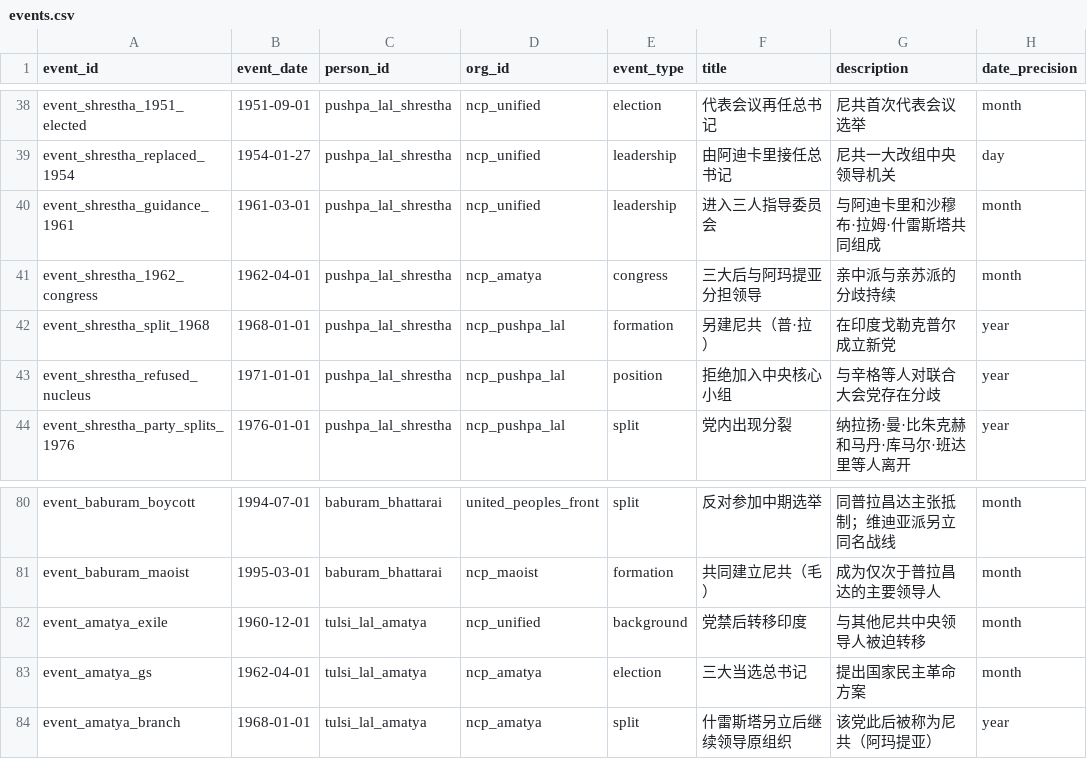
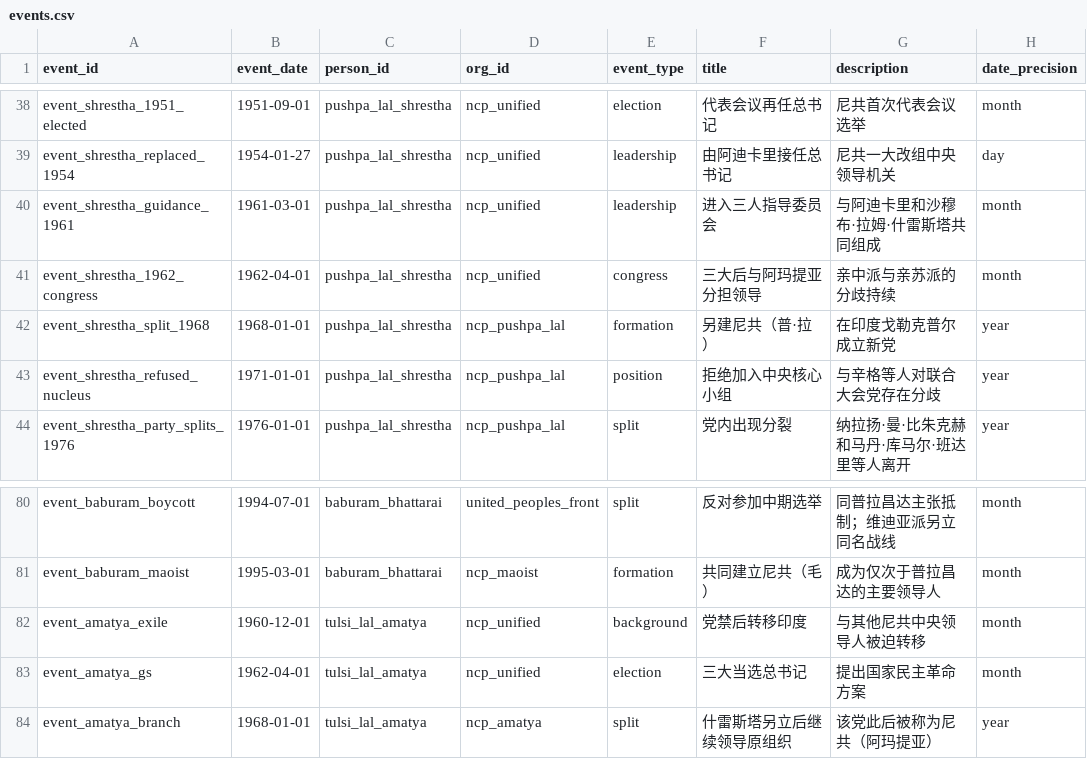
Before and after one commit to hyhml/Nepal-History-Network, a CSV file: examples/raimajhi-life/events.csv, drawn as a sheet; only a part is shown, gaps mark what is left out; the diff names each change by its address in the sheet, - before the commit and + after, or states it on an @@ line.

```diff
--- a/examples/raimajhi-life/events.csv
+++ b/examples/raimajhi-life/events.csv
-D41 (org_id): ncp_amatya
+D41 (org_id): ncp_unified
-D83 (org_id): ncp_amatya
+D83 (org_id): ncp_unified
```
Also changed, not shown: examples/raimajhi-life/organization_relations.csv, examples/raimajhi-life/organizations.csv, 8 other files.
